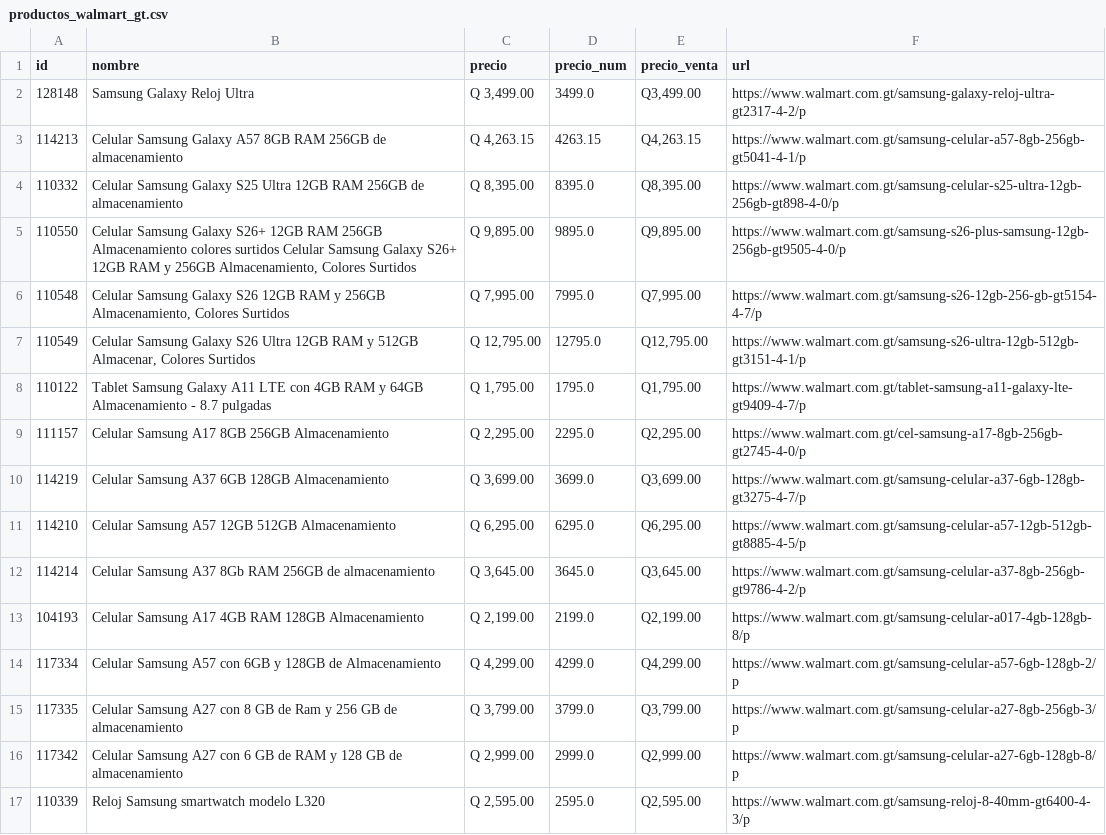
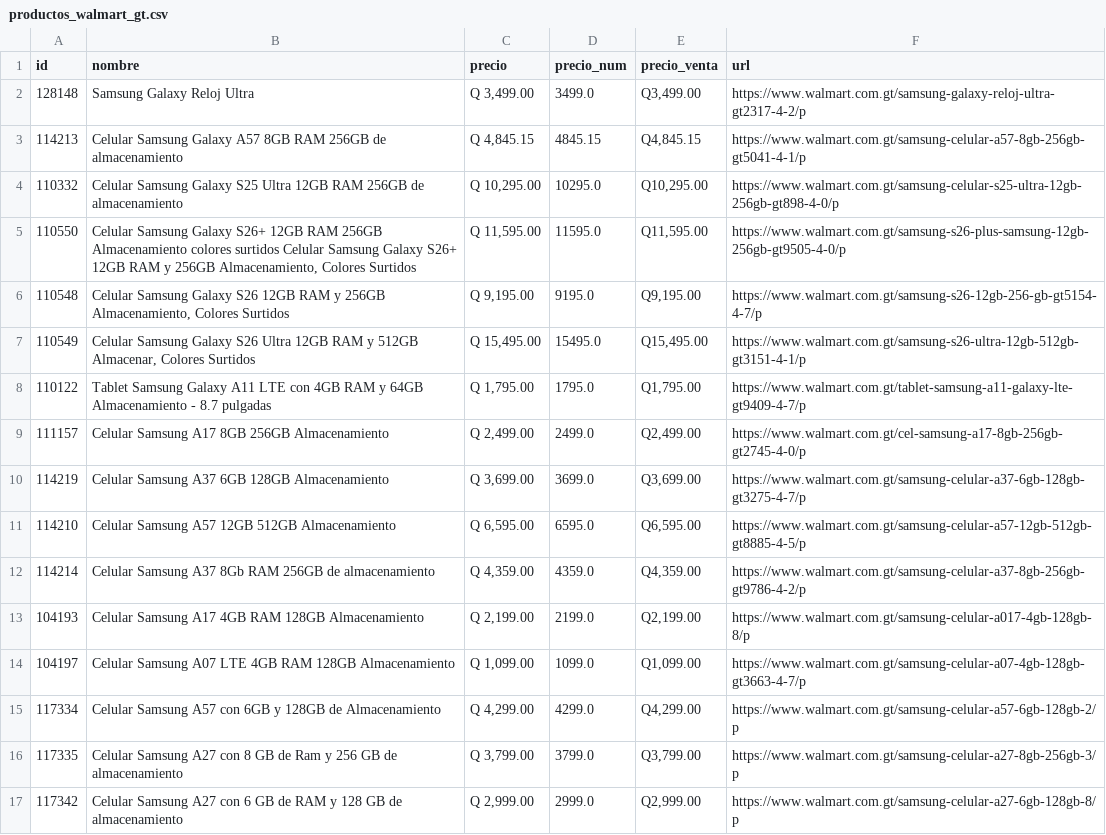
Before and after one commit to goldenboy1496/reporte-precios, a CSV file: data/productos_walmart_gt.csv, drawn as a sheet; only a part is shown; the shorter side is filled out with more unchanged rows.

```diff
--- a/data/productos_walmart_gt.csv
+++ b/data/productos_walmart_gt.csv
@@ -2,13 +2,14 @@ id,nombre,precio,precio_num,precio_venta,url
 128148,Samsung Galaxy Reloj Ultra,"Q 3,499.00",3499.0,"Q3,499.00",https://www.walmart.com.gt/samsung-galaxy-reloj-ultra-gt2317-4-2/p
-114213,Celular Samsung Galaxy A57 8GB RAM 256GB de almacenamiento,"Q 4,263.15",4263.15,"Q4,263.15",https://www.walmart.com.gt/samsung-celular-a57-8gb-256gb-gt5041-4-1/p
-110332,Celular Samsung Galaxy S25 Ultra 12GB RAM 256GB de almacenamiento,"Q 8,395.00",8395.0,"Q8,395.00",https://www.walmart.com.gt/samsung-celular-s25-ultra-12gb-256gb-gt898-4-0/p
-110550,"Celular Samsung Galaxy S26+ 12GB RAM 256GB Almacenamiento colores surtidos Celular Samsung Galaxy S26+ 12GB RAM y 256GB Almacenamiento, Colores Surtidos","Q 9,895.00",9895.0,"Q9,895.00",https://www.walmart.com.gt/samsung-s26-plus-samsung-12gb-256gb-gt9505-4-0/p
-110548,"Celular Samsung Galaxy S26 12GB RAM y 256GB Almacenamiento, Colores Surtidos","Q 7,995.00",7995.0,"Q7,995.00",https://www.walmart.com.gt/samsung-s26-12gb-256-gb-gt5154-4-7/p
-110549,"Celular Samsung Galaxy S26 Ultra 12GB RAM y 512GB Almacenar, Colores Surtidos","Q 12,795.00",12795.0,"Q12,795.00",https://www.walmart.com.gt/samsung-s26-ultra-12gb-512gb-gt3151-4-1/p
+114213,Celular Samsung Galaxy A57 8GB RAM 256GB de almacenamiento,"Q 4,845.15",4845.15,"Q4,845.15",https://www.walmart.com.gt/samsung-celular-a57-8gb-256gb-gt5041-4-1/p
+110332,Celular Samsung Galaxy S25 Ultra 12GB RAM 256GB de almacenamiento,"Q 10,295.00",10295.0,"Q10,295.00",https://www.walmart.com.gt/samsung-celular-s25-ultra-12gb-256gb-gt898-4-0/p
+110550,"Celular Samsung Galaxy S26+ 12GB RAM 256GB Almacenamiento colores surtidos Celular Samsung Galaxy S26+ 12GB RAM y 256GB Almacenamiento, Colores Surtidos","Q 11,595.00",11595.0,"Q11,595.00",https://www.walmart.com.gt/samsung-s26-plus-samsung-12gb-256gb-gt9505-4-0/p
+110548,"Celular Samsung Galaxy S26 12GB RAM y 256GB Almacenamiento, Colores Surtidos","Q 9,195.00",9195.0,"Q9,195.00",https://www.walmart.com.gt/samsung-s26-12gb-256-gb-gt5154-4-7/p
+110549,"Celular Samsung Galaxy S26 Ultra 12GB RAM y 512GB Almacenar, Colores Surtidos","Q 15,495.00",15495.0,"Q15,495.00",https://www.walmart.com.gt/samsung-s26-ultra-12gb-512gb-gt3151-4-1/p
 110122,Tablet Samsung Galaxy A11 LTE con 4GB RAM y 64GB Almacenamiento - 8.7 pulgadas,"Q 1,795.00",1795.0,"Q1,795.00",https://www.walmart.com.gt/tablet-samsung-a11-galaxy-lte-gt9409-4-7/p
-111157,Celular Samsung A17 8GB 256GB Almacenamiento,"Q 2,295.00",2295.0,"Q2,295.00",https://www.walmart.com.gt/cel-samsung-a17-8gb-256gb-gt2745-4-0/p
+111157,Celular Samsung A17 8GB 256GB Almacenamiento,"Q 2,499.00",2499.0,"Q2,499.00",https://www.walmart.com.gt/cel-samsung-a17-8gb-256gb-gt2745-4-0/p
 114219,Celular Samsung A37 6GB 128GB Almacenamiento,"Q 3,699.00",3699.0,"Q3,699.00",https://www.walmart.com.gt/samsung-celular-a37-6gb-128gb-gt3275-4-7/p
-114210,Celular Samsung A57 12GB 512GB Almacenamiento,"Q 6,295.00",6295.0,"Q6,295.00",https://www.walmart.com.gt/samsung-celular-a57-12gb-512gb-gt8885-4-5/p
-114214,Celular Samsung A37 8Gb RAM 256GB de almacenamiento,"Q 3,645.00",3645.0,"Q3,645.00",https://www.walmart.com.gt/samsung-celular-a37-8gb-256gb-gt9786-4-2/p
+114210,Celular Samsung A57 12GB 512GB Almacenamiento,"Q 6,595.00",6595.0,"Q6,595.00",https://www.walmart.com.gt/samsung-celular-a57-12gb-512gb-gt8885-4-5/p
+114214,Celular Samsung A37 8Gb RAM 256GB de almacenamiento,"Q 4,359.00",4359.0,"Q4,359.00",https://www.walmart.com.gt/samsung-celular-a37-8gb-256gb-gt9786-4-2/p
 104193,Celular Samsung A17 4GB RAM 128GB Almacenamiento,"Q 2,199.00",2199.0,"Q2,199.00",https://www.walmart.com.gt/samsung-celular-a017-4gb-128gb-8/p
+104197,Celular Samsung A07 LTE 4GB RAM 128GB Almacenamiento,"Q 1,099.00",1099.0,"Q1,099.00",https://www.walmart.com.gt/samsung-celular-a07-4gb-128gb-gt3663-4-7/p
 117334,Celular Samsung A57 con 6GB y 128GB de Almacenamiento,"Q 4,299.00",4299.0,"Q4,299.00",https://www.walmart.com.gt/samsung-celular-a57-6gb-128gb-2/p
```
Also changed, not shown: data/historico_cambios.csv, productos_walmart_gt.csv, 5 other files.
